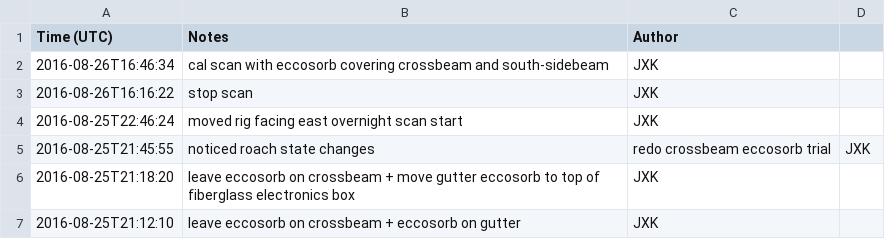
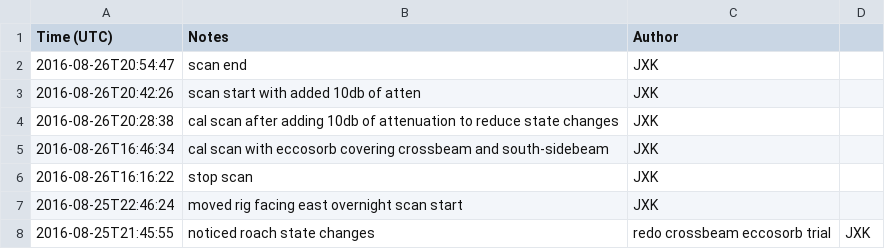
Before and after one commit to jkyl/xhorn, a CSV file: log.csv, drawn as a sheet; only a part is shown; the shorter side is filled out with more unchanged rows; the diff names each change by its address in the sheet, - before the commit and + after, or states it on an @@ line.

Commit message:
logging

```diff
--- a/log.csv
+++ b/log.csv
+row 2: 2016-08-26T20:54:47 | scan end | JXK
+row 3: 2016-08-26T20:42:26 | scan start with added 10db of atten | JXK
+row 4: 2016-08-26T20:28:38 | cal scan after adding 10db of attenuation to reduce state changes | JXK
```
